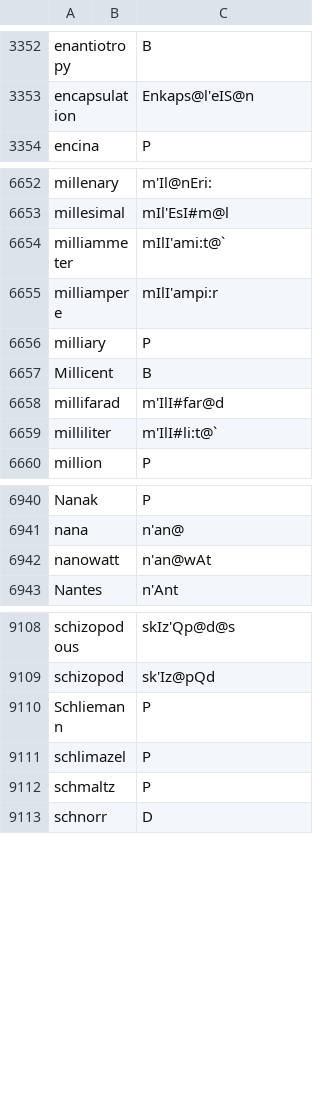
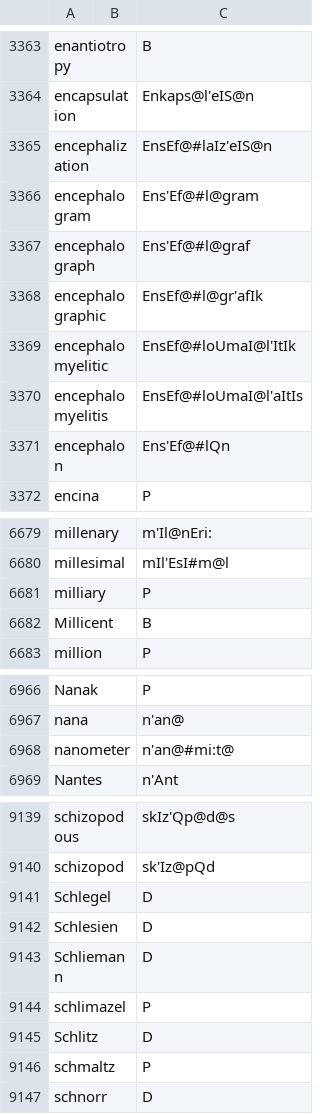
Before and after one commit to ChristianSi/lytspel, a CSV file: data/custom.csv, drawn as a sheet; only a part is shown, gaps mark what is left out; the diff covers the shown part only.

Commit message:
Add and correct some dictionary entries

```diff
--- a/data/custom.csv
+++ b/data/custom.csv
@@ -3353,2 +3364,9 @@ enantiotropy,,B
 encapsulation,,Enkaps@l'eIS@n
+encephalization,,EnsEf@#laIz'eIS@n
+encephalogram,,Ens'Ef@#l@gram
+encephalograph,,Ens'Ef@#l@graf
+encephalographic,,EnsEf@#l@gr'afIk
+encephalomyelitic,,EnsEf@#loUmaI@l'ItIk
+encephalomyelitis,,EnsEf@#loUmaI@l'aItIs
+encephalon,,Ens'Ef@#lQn
 encina,,P
@@ -6653,8 +6680,4 @@ millenary,,m'Il@nEri:
 millesimal,,mIl'EsI#m@l
-milliammeter,,mIlI'ami:t@`
-milliampere,,mIlI'ampi:r
 milliary,,P
 Millicent,,B
-millifarad,,m'IlI#far@d
-milliliter,,m'IlI#li:t@`
 million,,P
@@ -6941,3 +6967,3 @@ Nanak,,P
 nana,,n'an@
-nanowatt,,n'an@wAt
+nanometer,,n'an@#mi:t@
 Nantes,,n'Ant
@@ -9109,4 +9140,7 @@ schizopodous,,skIz'Qp@d@s
 schizopod,,sk'Iz@pQd
-Schliemann,,P
+Schlegel,,D
+Schlesien,,D
+Schliemann,,D
 schlimazel,,P
+Schlitz,,D
 schmaltz,,P
```
Also changed, not shown: 34 added rows and 1 edited cell elsewhere in this file, data/compounds-manual.csv, data/pre-stressed-vowel.csv, 1 other file.
